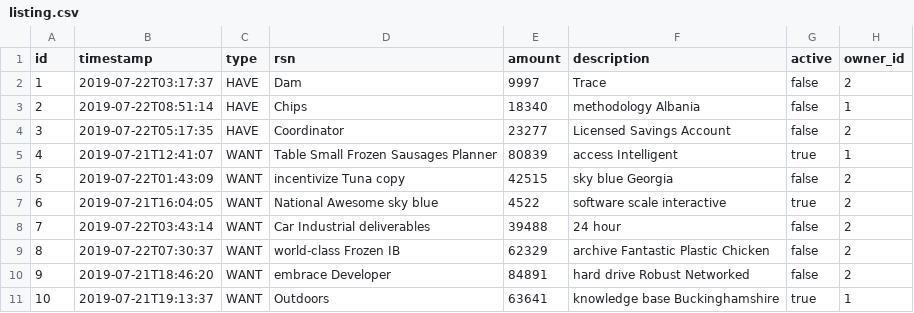
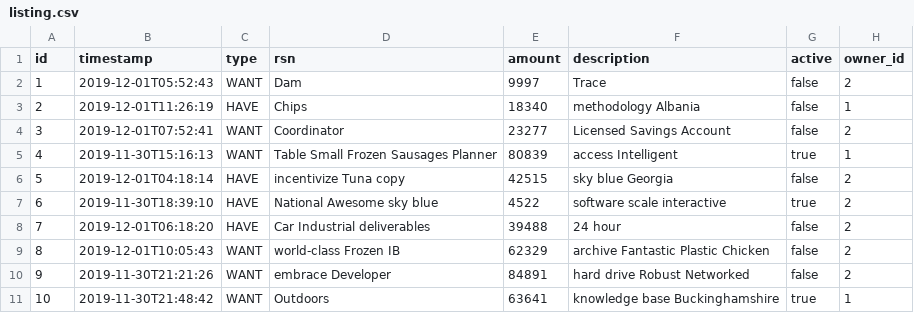
Before and after one commit to rhoiyds/OSRS-Names, a CSV file: src/main/resources/config/liquibase/data/listing.csv, drawn as a sheet.

Commit message:
Adding tags to listings

```diff
--- a/src/main/resources/config/liquibase/data/listing.csv
+++ b/src/main/resources/config/liquibase/data/listing.csv
@@ -1,11 +1,11 @@
 id;timestamp;type;rsn;amount;description;active;owner_id
-1;2019-07-22T03:17:37;HAVE;Dam;9997;Trace;false;2
-2;2019-07-22T08:51:14;HAVE;Chips;18340;methodology Albania;false;1
-3;2019-07-22T05:17:35;HAVE;Coordinator;23277;Licensed Savings Account;false;2
-4;2019-07-21T12:41:07;WANT;Table Small Frozen Sausages Planner;80839;access Intelligent;true;1
-5;2019-07-22T01:43:09;WANT;incentivize Tuna copy;42515;sky blue Georgia;false;2
-6;2019-07-21T16:04:05;WANT;National Awesome sky blue;4522;software scale interactive;true;2
-7;2019-07-22T03:43:14;WANT;Car Industrial deliverables;39488;24 hour;false;2
-8;2019-07-22T07:30:37;WANT;world-class Frozen IB;62329;archive Fantastic Plastic Chicken;false;2
-9;2019-07-21T18:46:20;WANT;embrace Developer;84891;hard drive Robust Networked;false;2
-10;2019-07-21T19:13:37;WANT;Outdoors;63641;knowledge base Buckinghamshire;true;1
+1;2019-12-01T05:52:43;WANT;Dam;9997;Trace;false;2
+2;2019-12-01T11:26:19;HAVE;Chips;18340;methodology Albania;false;1
+3;2019-12-01T07:52:41;WANT;Coordinator;23277;Licensed Savings Account;false;2
+4;2019-11-30T15:16:13;WANT;Table Small Frozen Sausages Planner;80839;access Intelligent;true;1
+5;2019-12-01T04:18:14;HAVE;incentivize Tuna copy;42515;sky blue Georgia;false;2
+6;2019-11-30T18:39:10;HAVE;National Awesome sky blue;4522;software scale interactive;true;2
+7;2019-12-01T06:18:20;HAVE;Car Industrial deliverables;39488;24 hour;false;2
+8;2019-12-01T10:05:43;WANT;world-class Frozen IB;62329;archive Fantastic Plastic Chicken;false;2
+9;2019-11-30T21:21:26;WANT;embrace Developer;84891;hard drive Robust Networked;false;2
+10;2019-11-30T21:48:42;WANT;Outdoors;63641;knowledge base Buckinghamshire;true;1
```
Also changed, not shown: 15 other files.
